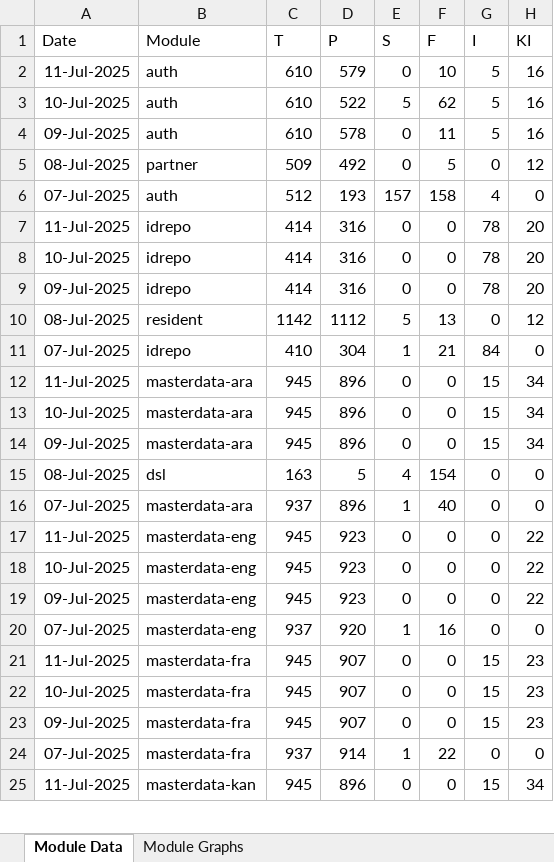
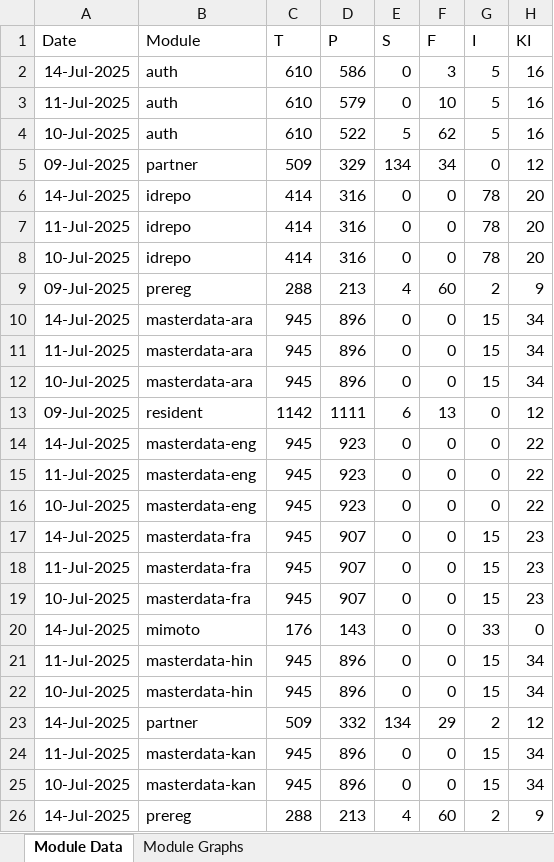
Before and after one commit to mosip/mosip-labs, an Excel workbook: minio-report-tracker/xlxs/released.xlsx, sheet Module Data, drawn as a sheet; only a part is shown; values as stored, in another font and other column widths than the file's, no borders; removed rows and columns are numbered as before the commit, all else as after; the diff covers the shown part only; the diff names each change by its address in the sheet, - before the commit and + after, or states it on an @@ line.

```diff
--- a/minio-report-tracker/xlxs/released.xlsx (sheet Module Data)
+++ b/minio-report-tracker/xlxs/released.xlsx (sheet Module Data)
+row 2: 14-Jul-2025 | auth | 610 | 586 | 0 | 3 | 5 | 16
-row 4: 09-Jul-2025 | auth | 610 | 578 | 0 | 11 | 5 | 16
-A5 (Date): 08-Jul-2025
+A5 (Date): 09-Jul-2025
-D5 (P): 492
+D5 (P): 329
-E5 (S): 0
+E5 (S): 134
-F5 (F): 5
+F5 (F): 34
-row 6: 07-Jul-2025 | auth | 512 | 193 | 157 | 158 | 4 | 0
+row 6: 14-Jul-2025 | idrepo | 414 | 316 | 0 | 0 | 78 | 20
-row 9: 09-Jul-2025 | idrepo | 414 | 316 | 0 | 0 | 78 | 20
-row 10: 08-Jul-2025 | resident | 1142 | 1112 | 5 | 13 | 0 | 12
-row 11: 07-Jul-2025 | idrepo | 410 | 304 | 1 | 21 | 84 | 0
@@ row 46 moved to row 9: 09-Jul-2025 @@
+row 10: 14-Jul-2025 | masterdata-ara | 945 | 896 | 0 | 0 | 15 | 34
-row 14: 09-Jul-2025 | masterdata-ara | 945 | 896 | 0 | 0 | 15 | 34
-row 15: 08-Jul-2025 | dsl | 163 | 5 | 4 | 154 | 0 | 0
-row 16: 07-Jul-2025 | masterdata-ara | 937 | 896 | 1 | 40 | 0 | 0
@@ row 49 moved to row 13: 09-Jul-2025 @@
+row 14: 14-Jul-2025 | masterdata-eng | 945 | 923 | 0 | 0 | 0 | 22
-row 19: 09-Jul-2025 | masterdata-eng | 945 | 923 | 0 | 0 | 0 | 22
-row 20: 07-Jul-2025 | masterdata-eng | 937 | 920 | 1 | 16 | 0 | 0
+row 17: 14-Jul-2025 | masterdata-fra | 945 | 907 | 0 | 0 | 15 | 23
+row 20: 14-Jul-2025 | mimoto | 176 | 143 | 0 | 0 | 33 | 0
+row 21: 11-Jul-2025 | masterdata-hin | 945 | 896 | 0 | 0 | 15 | 34
-A22 (Date): 09-Jul-2025
+A22 (Date): 10-Jul-2025
-B22 (Module): masterdata-fra
+B22 (Module): masterdata-hin
-D22 (P): 907
+D22 (P): 896
-H22 (KI): 23
+H22 (KI): 34
-row 24: 07-Jul-2025 | masterdata-fra | 937 | 914 | 1 | 22 | 0 | 0
+row 23: 14-Jul-2025 | partner | 509 | 332 | 134 | 29 | 2 | 12
@@ row 30 moved to row 25: 10-Jul-2025 @@
+row 26: 14-Jul-2025 | prereg | 288 | 213 | 4 | 60 | 2 | 9
```
Also changed, not shown: 1 added row, 15 removed rows, 3 moved rows and 4 edited cells elsewhere in this sheet, charts or pictures, minio-report-tracker/xlxs/cellbox21.xlsx, minio-report-tracker/xlxs/collab.xlsx, 13 other files.
